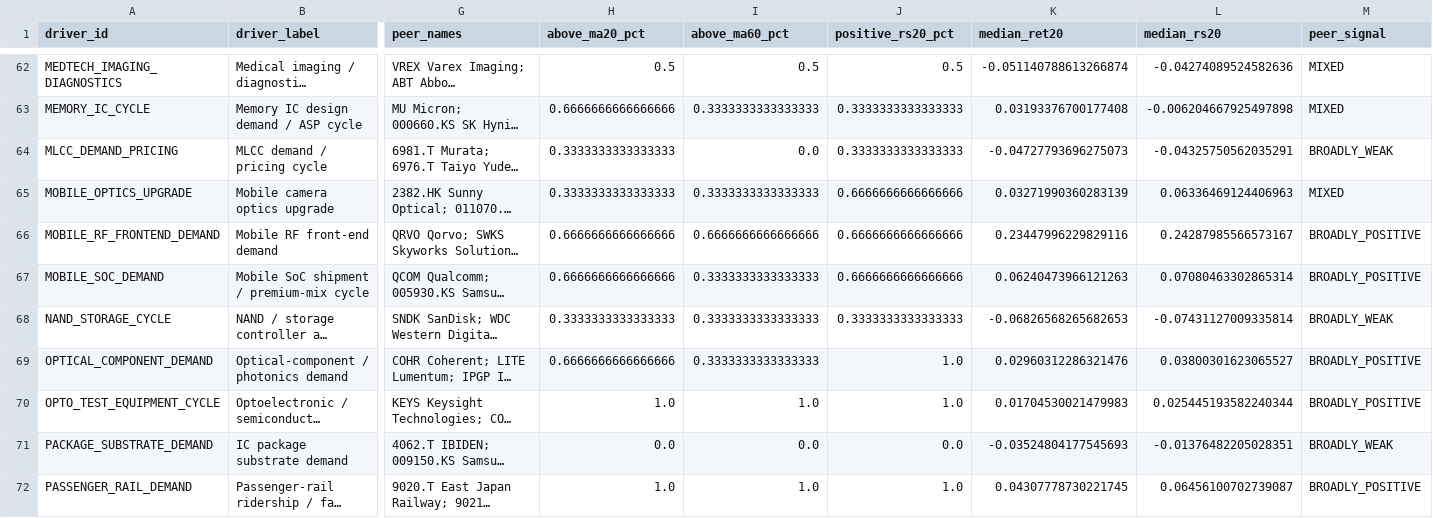
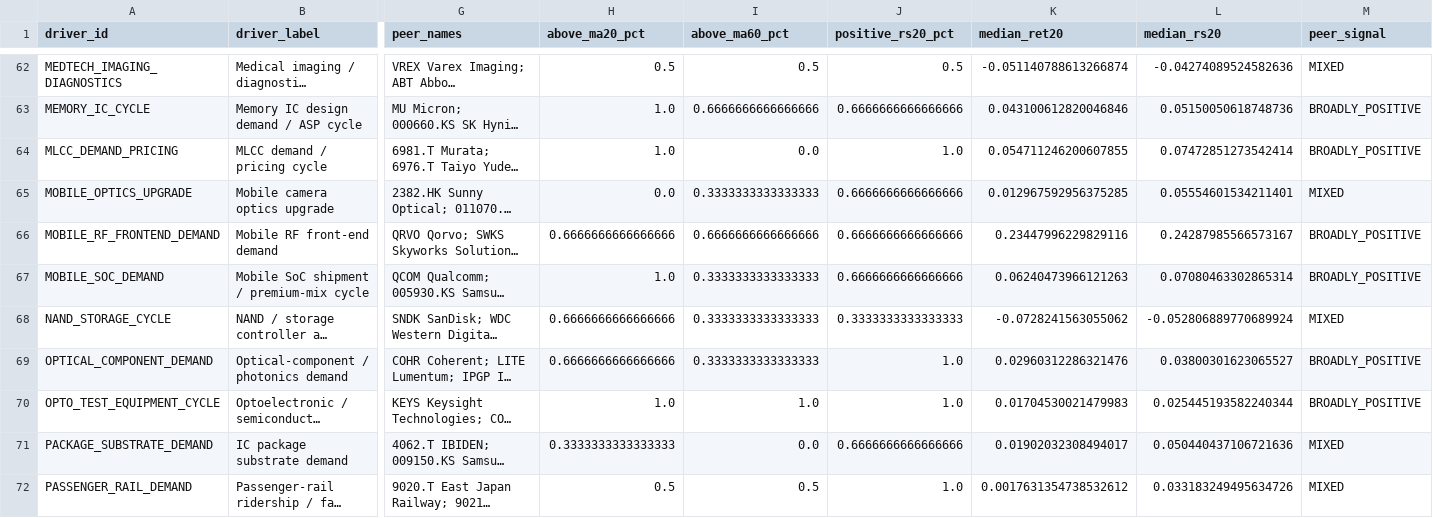
Before and after one commit to pa45251/alpha-hunter-v2, a CSV file: output/manual_driver_breadth.csv, drawn as a sheet; only a part is shown, gaps mark what is left out; long unchanged cells end in …; the diff covers the shown part only; the diff names each change by its address in the sheet, - before the commit and + after, or states it on an @@ line.

```diff
--- a/output/manual_driver_breadth.csv
+++ b/output/manual_driver_breadth.csv
-H63 (above_ma20_pct): 0.6666666666666666
+H63 (above_ma20_pct): 1.0
-I63 (above_ma60_pct): 0.3333333333333333
+I63 (above_ma60_pct): 0.6666666666666666
-J63 (positive_rs20_pct): 0.3333333333333333
+J63 (positive_rs20_pct): 0.6666666666666666
-K63 (median_ret20): 0.03193376700177408
+K63 (median_ret20): 0.043100612820046846
-L63 (median_rs20): -0.006204667925497898
+L63 (median_rs20): 0.05150050618748736
-M63 (peer_signal): MIXED
+M63 (peer_signal): BROADLY_POSITIVE
-H64 (above_ma20_pct): 0.3333333333333333
+H64 (above_ma20_pct): 1.0
-J64 (positive_rs20_pct): 0.3333333333333333
+J64 (positive_rs20_pct): 1.0
-K64 (median_ret20): -0.04727793696275073
+K64 (median_ret20): 0.054711246200607855
-L64 (median_rs20): -0.04325750562035291
+L64 (median_rs20): 0.07472851273542414
-M64 (peer_signal): BROADLY_WEAK
+M64 (peer_signal): BROADLY_POSITIVE
-H65 (above_ma20_pct): 0.3333333333333333
+H65 (above_ma20_pct): 0.0
-K65 (median_ret20): 0.03271990360283139
+K65 (median_ret20): 0.012967592956375285
-L65 (median_rs20): 0.06336469124406963
+L65 (median_rs20): 0.05554601534211401
-H67 (above_ma20_pct): 0.6666666666666666
+H67 (above_ma20_pct): 1.0
-H68 (above_ma20_pct): 0.3333333333333333
+H68 (above_ma20_pct): 0.6666666666666666
-K68 (median_ret20): -0.06826568265682653
+K68 (median_ret20): -0.0728241563055062
-L68 (median_rs20): -0.07431127009335814
+L68 (median_rs20): -0.052806889770689924
-M68 (peer_signal): BROADLY_WEAK
+M68 (peer_signal): MIXED
-H71 (above_ma20_pct): 0.0
+H71 (above_ma20_pct): 0.3333333333333333
-J71 (positive_rs20_pct): 0.0
+J71 (positive_rs20_pct): 0.6666666666666666
-K71 (median_ret20): -0.03524804177545693
+K71 (median_ret20): 0.01902032308494017
-L71 (median_rs20): -0.01376482205028351
+L71 (median_rs20): 0.050440437106721636
-M71 (peer_signal): BROADLY_WEAK
+M71 (peer_signal): MIXED
-H72 (above_ma20_pct): 1.0
+H72 (above_ma20_pct): 0.5
-I72 (above_ma60_pct): 1.0
+I72 (above_ma60_pct): 0.5
-K72 (median_ret20): 0.04307778730221745
+K72 (median_ret20): 0.0017631354738532612
-L72 (median_rs20): 0.06456100702739087
+L72 (median_rs20): 0.033183249495634726
-M72 (peer_signal): BROADLY_POSITIVE
+M72 (peer_signal): MIXED
```
Also changed, not shown: 149 edited cells elsewhere in this file, output/leader_registry.csv, output/manual_global_peer_snapshot.csv, 19 other files.
